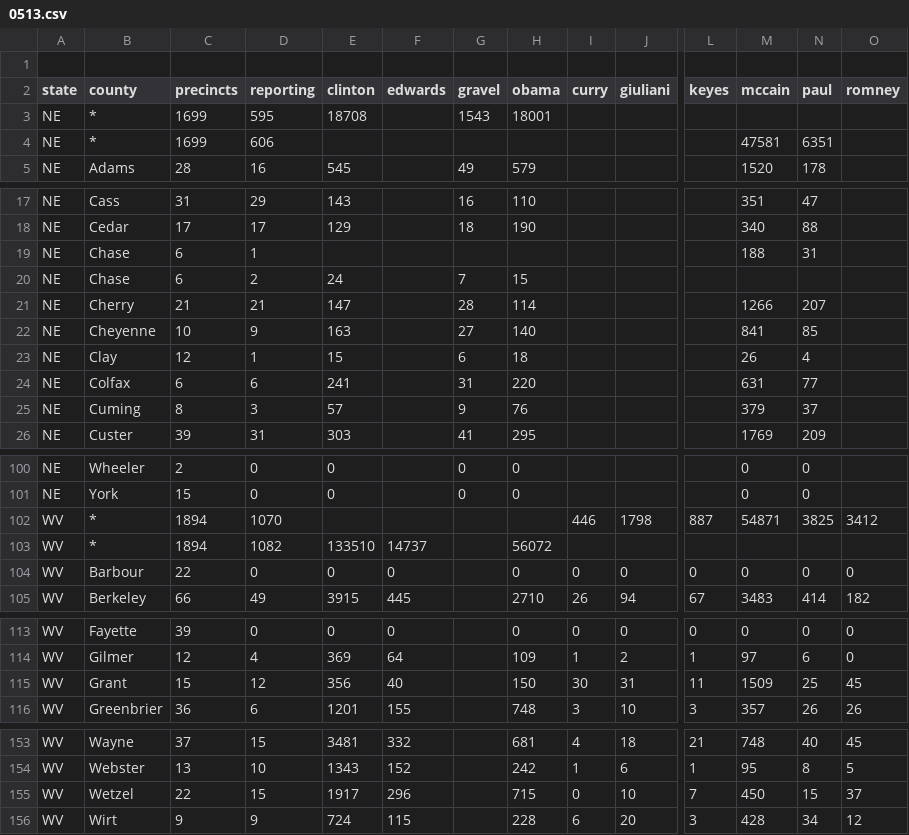
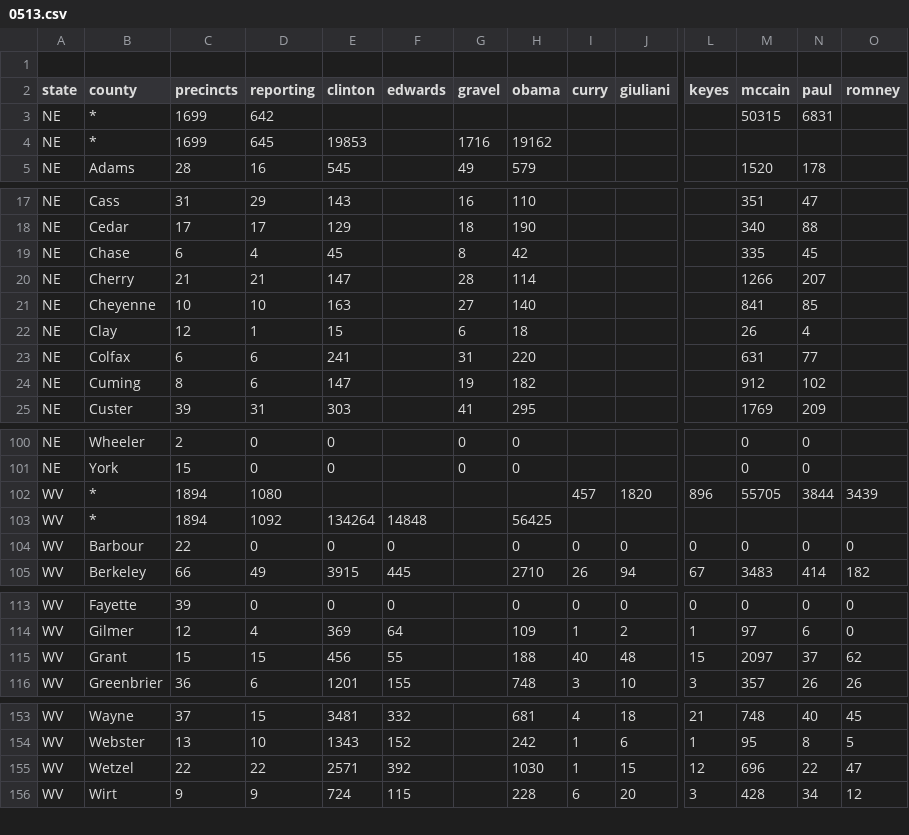
Before and after one commit to geary/primary-maps-2008-data, a CSV file: votes/0513.csv, drawn as a sheet; only a part is shown, gaps mark what is left out; removed rows and columns are numbered as before the commit, all else as after; rows hold the shown columns only; the diff covers the shown part only; the diff names each change by its address in the sheet, - before the commit and + after, or states it on an @@ line.

Commit message:
Vote update

```diff
--- a/votes/0513.csv
+++ b/votes/0513.csv
-row 3: NE | * | 1699 | 595 | 18708 |  | 1543 | 18001
-D3 (reporting): 606
+D3 (reporting): 642
-M3 (mccain): 47581
+M3 (mccain): 50315
-N3 (paul): 6351
+N3 (paul): 6831
+row 4: NE | * | 1699 | 645 | 19853 |  | 1716 | 19162
-D19 (reporting): 1
+D19 (reporting): 4
-E19 (clinton): (empty)
+E19 (clinton): 45
-G19 (gravel): (empty)
+G19 (gravel): 8
-H19 (obama): (empty)
+H19 (obama): 42
-M19 (mccain): 188
+M19 (mccain): 335
-N19 (paul): 31
+N19 (paul): 45
-row 20: NE | Chase | 6 | 2 | 24 |  | 7 | 15
-D21 (reporting): 9
+D21 (reporting): 10
-D24 (reporting): 3
+D24 (reporting): 6
-E24 (clinton): 57
+E24 (clinton): 147
-G24 (gravel): 9
+G24 (gravel): 19
-H24 (obama): 76
+H24 (obama): 182
-M24 (mccain): 379
+M24 (mccain): 912
-N24 (paul): 37
+N24 (paul): 102
-row 102: WV | * | 1894 | 1070 |  |  |  |  | 446 | 1798 | 887 | 54871 | 3825 | 3412
+row 102: WV | * | 1894 | 1080 |  |  |  |  | 457 | 1820 | 896 | 55705 | 3844 | 3439
-D103 (reporting): 1082
+D103 (reporting): 1092
-E103 (clinton): 133510
+E103 (clinton): 134264
-F103 (edwards): 14737
+F103 (edwards): 14848
-H103 (obama): 56072
+H103 (obama): 56425
-row 115: WV | Grant | 15 | 12 | 356 | 40 |  | 150 | 30 | 31 | 11 | 1509 | 25 | 45
+row 115: WV | Grant | 15 | 15 | 456 | 55 |  | 188 | 40 | 48 | 15 | 2097 | 37 | 62
-row 155: WV | Wetzel | 22 | 15 | 1917 | 296 |  | 715 | 0 | 10 | 7 | 450 | 15 | 37
+row 155: WV | Wetzel | 22 | 22 | 2571 | 392 |  | 1030 | 1 | 15 | 12 | 696 | 22 | 47
```
Also changed, not shown: 1 added row and 21 edited cells elsewhere in this file, 6 other files.
